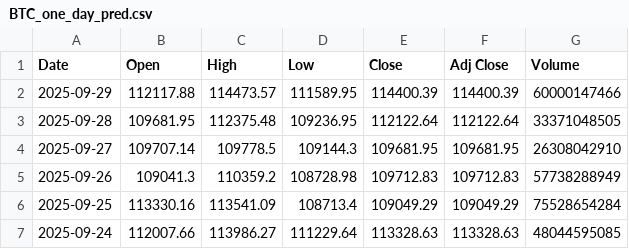
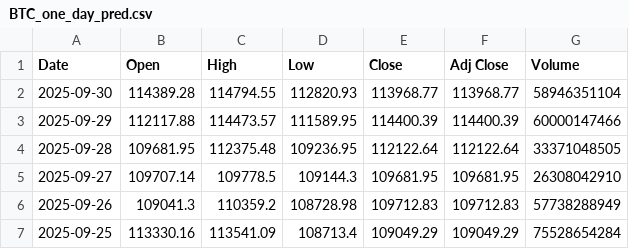
Before and after one commit to kewingchang/CryptoMamba, a CSV file: data/BTC_one_day_pred.csv, drawn as a sheet; only a part is shown; the shorter side is filled out with more unchanged rows; the diff names each change by its address in the sheet, - before the commit and + after, or states it on an @@ line.

```diff
--- a/data/BTC_one_day_pred.csv
+++ b/data/BTC_one_day_pred.csv
+row 2: 2025-09-30 | 114389.28 | 114794.55 | 112820.93 | 113968.77 | 113968.77 | 58946351104
```
Also changed, not shown: data/ETH_one_day_pred.csv.
